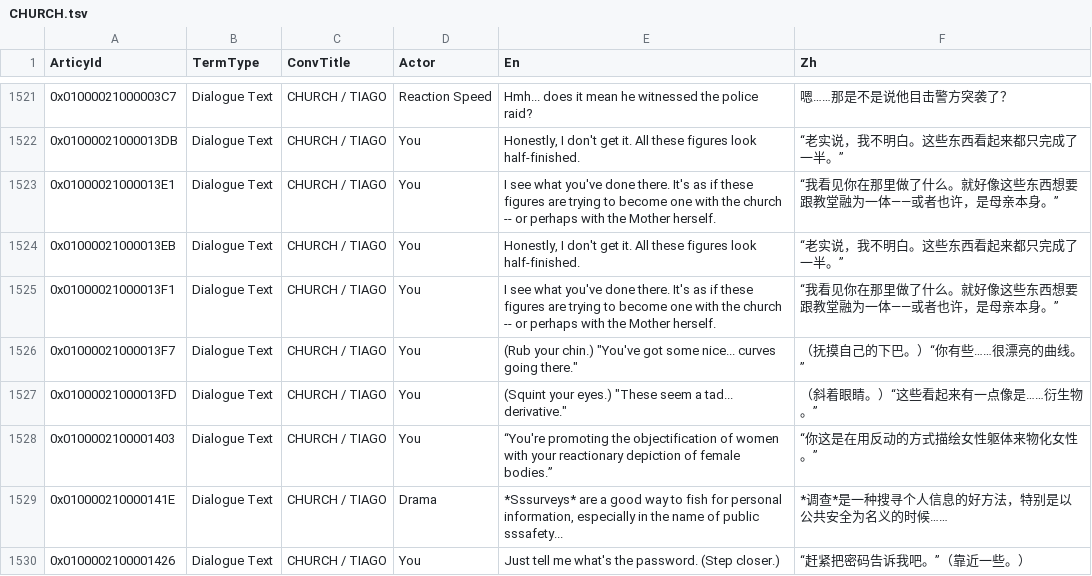
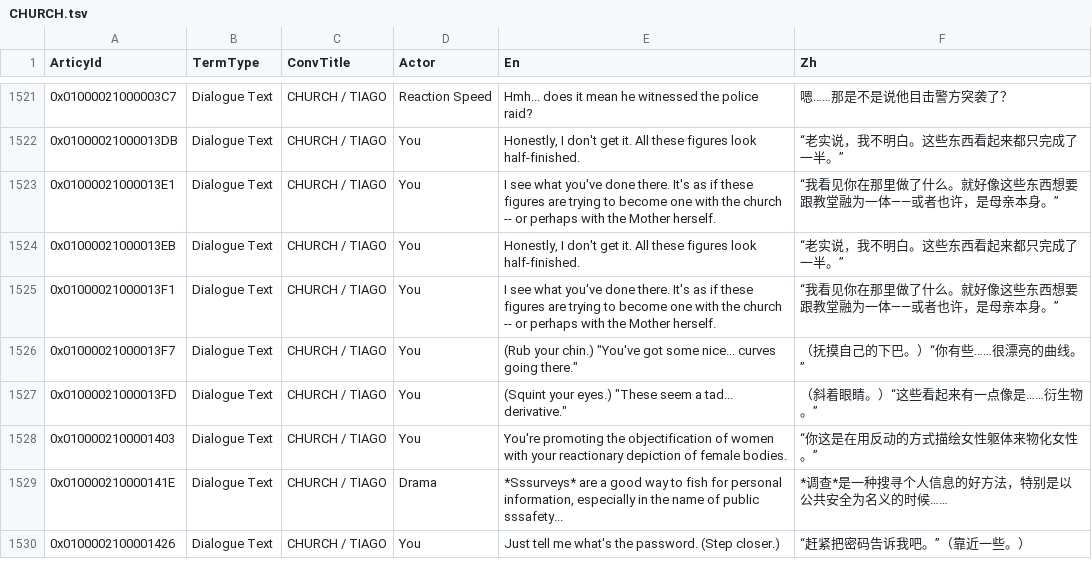
Before and after one commit to aniuzhong/disco-elysium-zh-translation, a TSV file: data/CHURCH.tsv, drawn as a sheet; only a part is shown, gaps mark what is left out.

Commit message:
恢复 CHURCH.tsv 英文引号

```diff
--- a/data/CHURCH.tsv
+++ b/data/CHURCH.tsv
@@ -1527,3 +1527,3 @@
 0x01000021000013FD	Dialogue Text	CHURCH / TIAGO	You	(Squint your eyes.) "These seem a tad... derivative."	（斜着眼睛。）“这些看起来有一点像是……衍生物。”
-0x0100002100001403	Dialogue Text	CHURCH / TIAGO	You	“You're promoting the objectification of women with your reactionary depiction of female bodies.”	“你这是在用反动的方式描绘女性躯体来物化女性。”
+0x0100002100001403	Dialogue Text	CHURCH / TIAGO	You	"You're promoting the objectification of women with your reactionary depiction of female bodies."	“你这是在用反动的方式描绘女性躯体来物化女性。”
 0x010000210000141E	Dialogue Text	CHURCH / TIAGO	Drama	*Sssurveys* are a good way to fish for personal information, especially in the name of public sssafety...	*调查*是一种搜寻个人信息的好方法，特别是以公共安全为名义的时候……
```
